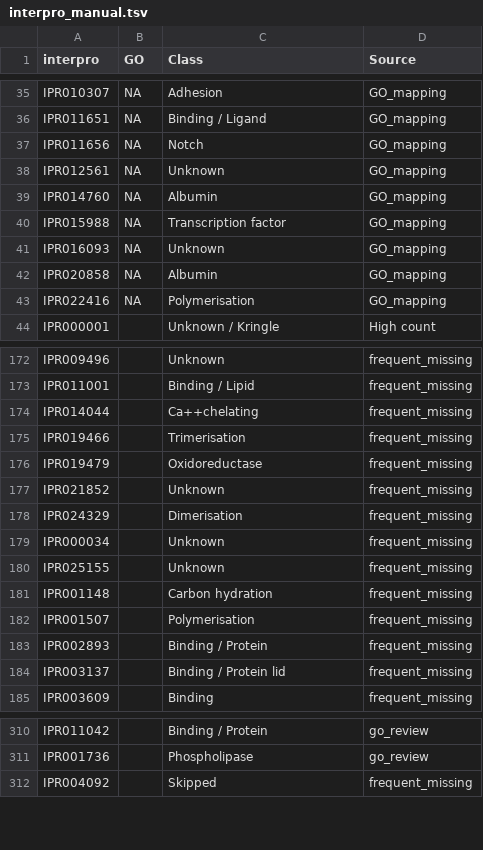
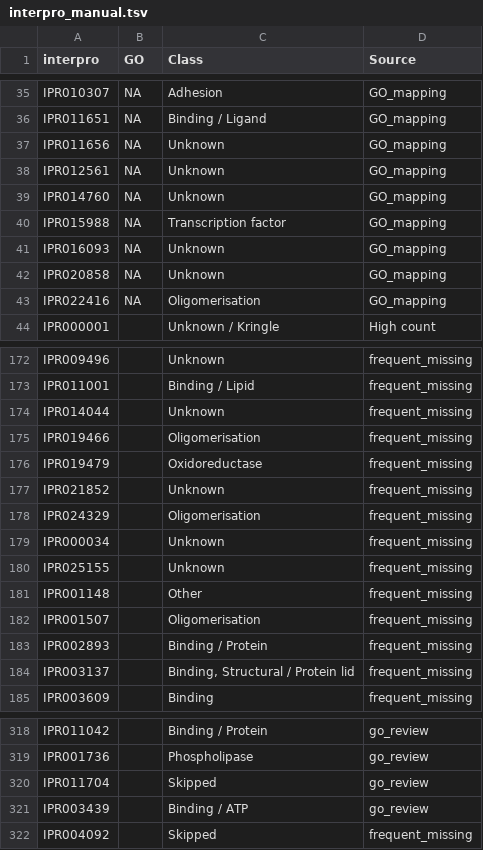
Before and after one commit to hirenj/glycodomain, a TSV file: interpro_manual.tsv, drawn as a sheet; only a part is shown, gaps mark what is left out; the diff covers the shown part only.

```diff
--- a/interpro_manual.tsv
+++ b/interpro_manual.tsv
@@ -36,9 +36,9 @@ IPR010307	NA	Adhesion	GO_mapping
 IPR011651	NA	Binding / Ligand	GO_mapping
-IPR011656	NA	Notch	GO_mapping
+IPR011656	NA	Unknown	GO_mapping
 IPR012561	NA	Unknown	GO_mapping
-IPR014760	NA	Albumin	GO_mapping
+IPR014760	NA	Unknown	GO_mapping
 IPR015988	NA	Transcription factor	GO_mapping
 IPR016093	NA	Unknown	GO_mapping
-IPR020858	NA	Albumin	GO_mapping
-IPR022416	NA	Polymerisation	GO_mapping
+IPR020858	NA	Unknown	GO_mapping
+IPR022416	NA	Oligomerisation	GO_mapping
 IPR000001		Unknown / Kringle	High count
@@ -173,13 +173,13 @@ IPR009496		Unknown	frequent_missing
 IPR011001		Binding / Lipid	frequent_missing
-IPR014044		Ca++chelating	frequent_missing
-IPR019466		Trimerisation	frequent_missing
+IPR014044		Unknown	frequent_missing
+IPR019466		Oligomerisation	frequent_missing
 IPR019479		Oxidoreductase	frequent_missing
 IPR021852		Unknown	frequent_missing
-IPR024329		Dimerisation	frequent_missing
+IPR024329		Oligomerisation	frequent_missing
 IPR000034		Unknown	frequent_missing
 IPR025155		Unknown	frequent_missing
-IPR001148		Carbon hydration	frequent_missing
-IPR001507		Polymerisation	frequent_missing
+IPR001148		Other	frequent_missing
+IPR001507		Oligomerisation	frequent_missing
 IPR002893		Binding / Protein	frequent_missing
-IPR003137		Binding / Protein lid	frequent_missing
+IPR003137		Binding, Structural / Protein lid	frequent_missing
 IPR003609		Binding	frequent_missing
@@ -311,2 +319,4 @@ IPR011042		Binding / Protein	go_review
 IPR001736		Phospholipase	go_review
+IPR011704		Skipped	go_review
+IPR003439		Binding / ATP	go_review
 IPR004092		Skipped	frequent_missing
```
Also changed, not shown: 9 added rows, 1 removed row and 17 edited cells elsewhere in this file, go_manual.tsv.
